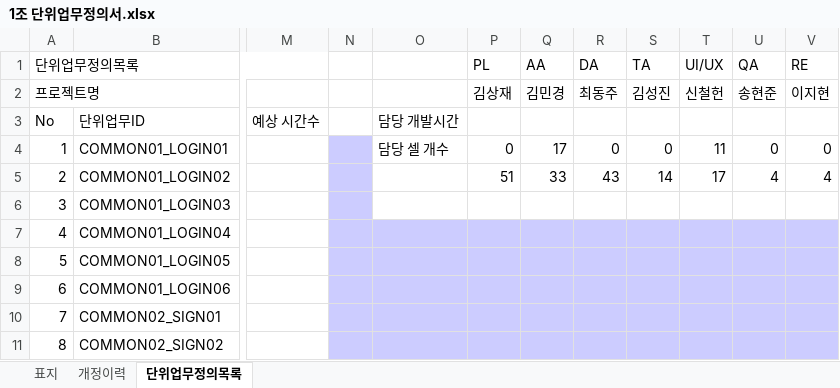
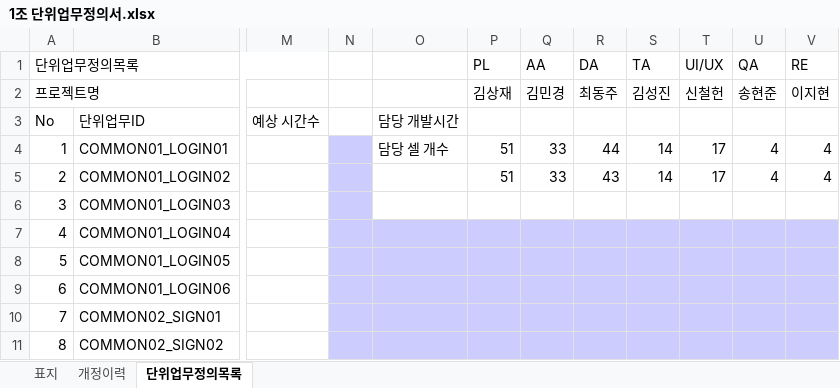
Before and after one commit to jjgod66/dw-final-group1, an Excel workbook: 산출물/1조 단위업무정의서.xlsx, sheet 단위업무정의목록, drawn as a sheet; only a part is shown, gaps mark what is left out; values as stored, in another font and other column widths than the file's, no borders; charts and pictures not drawn; the diff names each change by its address in the sheet, - before the commit and + after, or states it on an @@ line.

Commit message:
dj

```diff
--- a/산출물/1조 단위업무정의서.xlsx (sheet 단위업무정의목록)
+++ b/산출물/1조 단위업무정의서.xlsx (sheet 단위업무정의목록)
-P4 (PL): 0
+P4 (PL): 51
-Q4 (AA): 17
+Q4 (AA): 33
-R4 (DA): 0
+R4 (DA): 44
-S4 (TA): 0
+S4 (TA): 14
-T4 (UI/UX): 11
+T4 (UI/UX): 17
-U4 (QA): 0
+U4 (QA): 4
-V4 (RE): 0
+V4 (RE): 4
```
Also changed, not shown: sheet 표지, sheet 개정이력, charts or pictures.
